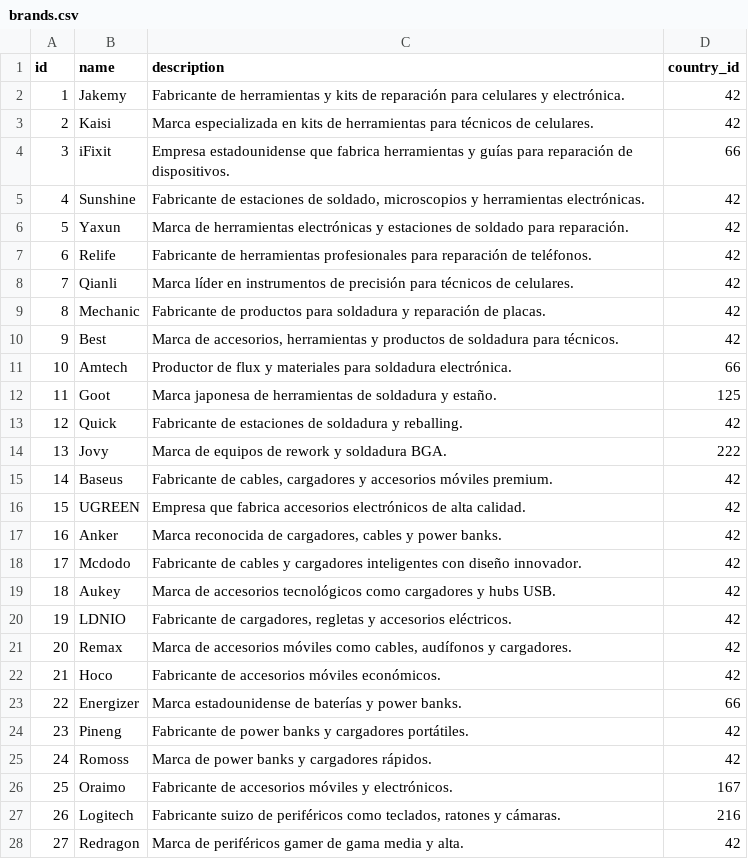
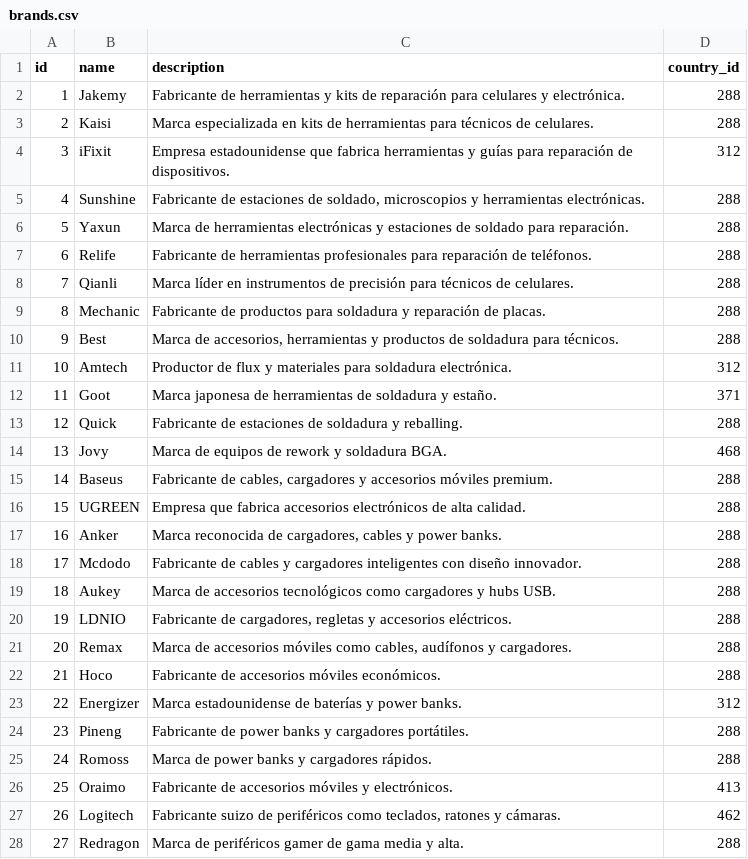
Before and after one commit to Christho123/MyCell, a CSV file: db/brands.csv, drawn as a sheet; only a part is shown; the diff covers the shown part only.

```diff
--- a/db/brands.csv
+++ b/db/brands.csv
@@ -1,28 +1,28 @@
 id;name;description;country_id
-1;Jakemy;Fabricante de herramientas y kits de reparación para celulares y electrónica.;42
-2;Kaisi;Marca especializada en kits de herramientas para técnicos de celulares.;42
-3;iFixit;Empresa estadounidense que fabrica herramientas y guías para reparación de dispositivos.;66
-4;Sunshine;Fabricante de estaciones de soldado, microscopios y herramientas electrónicas.;42
-5;Yaxun;Marca de herramientas electrónicas y estaciones de soldado para reparación.;42
-6;Relife;Fabricante de herramientas profesionales para reparación de teléfonos.;42
-7;Qianli;Marca líder en instrumentos de precisión para técnicos de celulares.;42
-8;Mechanic;Fabricante de productos para soldadura y reparación de placas.;42
-9;Best;Marca de accesorios, herramientas y productos de soldadura para técnicos.;42
-10;Amtech;Productor de flux y materiales para soldadura electrónica.;66
-11;Goot;Marca japonesa de herramientas de soldadura y estaño.;125
-12;Quick;Fabricante de estaciones de soldadura y reballing.;42
-13;Jovy;Marca de equipos de rework y soldadura BGA.;222
-14;Baseus;Fabricante de cables, cargadores y accesorios móviles premium.;42
-15;UGREEN;Empresa que fabrica accesorios electrónicos de alta calidad.;42
-16;Anker;Marca reconocida de cargadores, cables y power banks.;42
-17;Mcdodo;Fabricante de cables y cargadores inteligentes con diseño innovador.;42
-18;Aukey;Marca de accesorios tecnológicos como cargadores y hubs USB.;42
-19;LDNIO;Fabricante de cargadores, regletas y accesorios eléctricos.;42
-20;Remax;Marca de accesorios móviles como cables, audífonos y cargadores.;42
-21;Hoco;Fabricante de accesorios móviles económicos.;42
-22;Energizer;Marca estadounidense de baterías y power banks.;66
-23;Pineng;Fabricante de power banks y cargadores portátiles.;42
-24;Romoss;Marca de power banks y cargadores rápidos.;42
-25;Oraimo;Fabricante de accesorios móviles y electrónicos.;167
-26;Logitech;Fabricante suizo de periféricos como teclados, ratones y cámaras.;216
-27;Redragon;Marca de periféricos gamer de gama media y alta.;42
+1;Jakemy;Fabricante de herramientas y kits de reparación para celulares y electrónica.;288
+2;Kaisi;Marca especializada en kits de herramientas para técnicos de celulares.;288
+3;iFixit;Empresa estadounidense que fabrica herramientas y guías para reparación de dispositivos.;312
+4;Sunshine;Fabricante de estaciones de soldado, microscopios y herramientas electrónicas.;288
+5;Yaxun;Marca de herramientas electrónicas y estaciones de soldado para reparación.;288
+6;Relife;Fabricante de herramientas profesionales para reparación de teléfonos.;288
+7;Qianli;Marca líder en instrumentos de precisión para técnicos de celulares.;288
+8;Mechanic;Fabricante de productos para soldadura y reparación de placas.;288
+9;Best;Marca de accesorios, herramientas y productos de soldadura para técnicos.;288
+10;Amtech;Productor de flux y materiales para soldadura electrónica.;312
+11;Goot;Marca japonesa de herramientas de soldadura y estaño.;371
+12;Quick;Fabricante de estaciones de soldadura y reballing.;288
+13;Jovy;Marca de equipos de rework y soldadura BGA.;468
+14;Baseus;Fabricante de cables, cargadores y accesorios móviles premium.;288
+15;UGREEN;Empresa que fabrica accesorios electrónicos de alta calidad.;288
+16;Anker;Marca reconocida de cargadores, cables y power banks.;288
+17;Mcdodo;Fabricante de cables y cargadores inteligentes con diseño innovador.;288
+18;Aukey;Marca de accesorios tecnológicos como cargadores y hubs USB.;288
+19;LDNIO;Fabricante de cargadores, regletas y accesorios eléctricos.;288
+20;Remax;Marca de accesorios móviles como cables, audífonos y cargadores.;288
+21;Hoco;Fabricante de accesorios móviles económicos.;288
+22;Energizer;Marca estadounidense de baterías y power banks.;312
+23;Pineng;Fabricante de power banks y cargadores portátiles.;288
+24;Romoss;Marca de power banks y cargadores rápidos.;288
+25;Oraimo;Fabricante de accesorios móviles y electrónicos.;413
+26;Logitech;Fabricante suizo de periféricos como teclados, ratones y cámaras.;462
+27;Redragon;Marca de periféricos gamer de gama media y alta.;288
```
Also changed, not shown: 23 edited cells elsewhere in this file, 18 other files.
